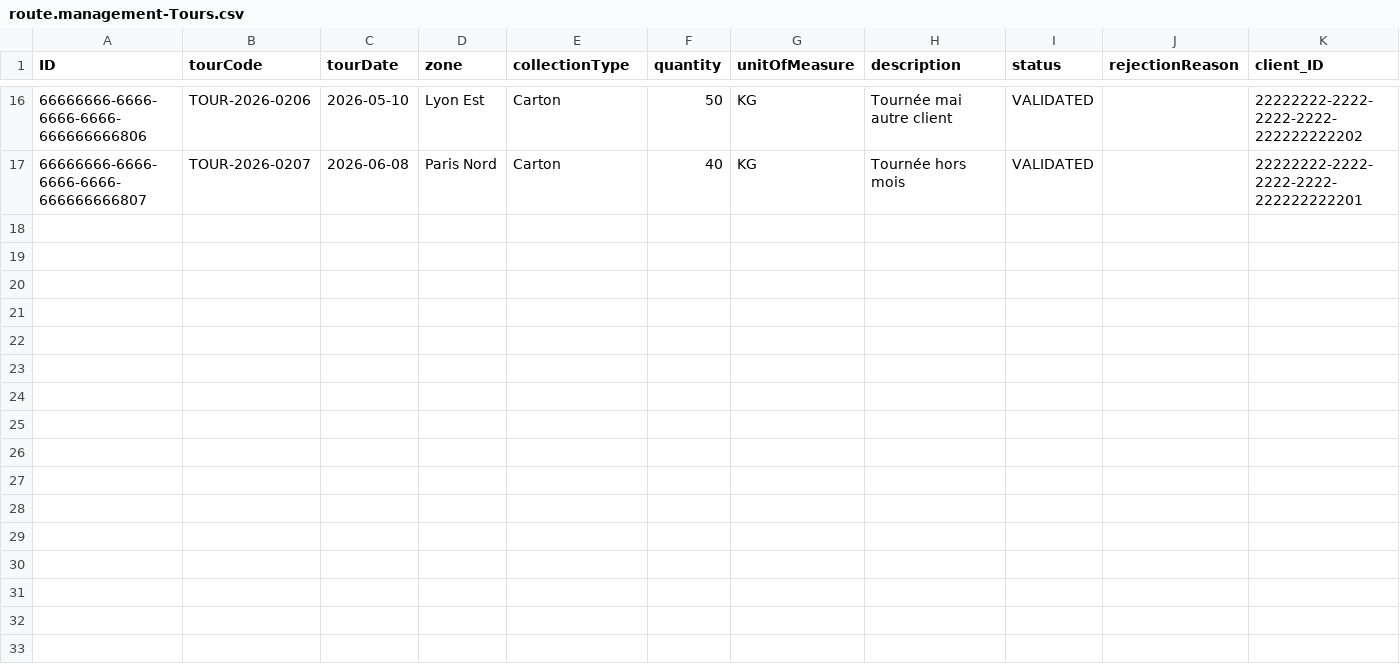
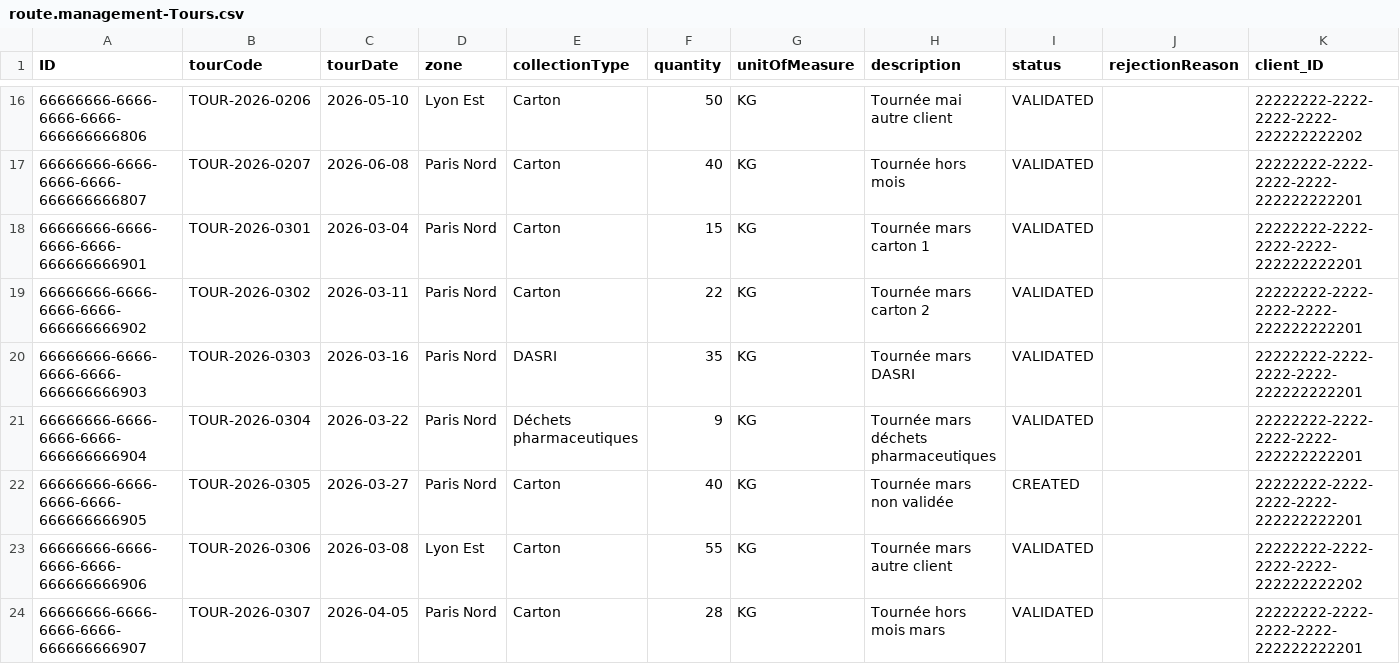
Before and after one commit to YoussefLouzi/Sepur-Tours-Management-D, a CSV file: db/data/route.management-Tours.csv, drawn as a sheet; only a part is shown, gaps mark what is left out; rows hold the shown columns only; the diff names each change by its address in the sheet, - before the commit and + after, or states it on an @@ line.

```diff
--- a/db/data/route.management-Tours.csv
+++ b/db/data/route.management-Tours.csv
+row 18: 66666666-6666-6666-6666-666666666901 | TOUR-2026-0301 | 2026-03-04 | Paris Nord | Carton | 15 | KG | Tournée mars carton 1 | VALIDATED |  | 22222222-2222-2222-2222-222222222201
+row 19: 66666666-6666-6666-6666-666666666902 | TOUR-2026-0302 | 2026-03-11 | Paris Nord | Carton | 22 | KG | Tournée mars carton 2 | VALIDATED |  | 22222222-2222-2222-2222-222222222201
+row 20: 66666666-6666-6666-6666-666666666903 | TOUR-2026-0303 | 2026-03-16 | Paris Nord | DASRI | 35 | KG | Tournée mars DASRI | VALIDATED |  | 22222222-2222-2222-2222-222222222201
+row 21: 66666666-6666-6666-6666-666666666904 | TOUR-2026-0304 | 2026-03-22 | Paris Nord | Déchets pharmaceutiques | 9 | KG | Tournée mars déchets pharmaceutiques | VALIDATED |  | 22222222-2222-2222-2222-222222222201
+row 22: 66666666-6666-6666-6666-666666666905 | TOUR-2026-0305 | 2026-03-27 | Paris Nord | Carton | 40 | KG | Tournée mars non validée | CREATED |  | 22222222-2222-2222-2222-222222222201
+row 23: 66666666-6666-6666-6666-666666666906 | TOUR-2026-0306 | 2026-03-08 | Lyon Est | Carton | 55 | KG | Tournée mars autre client | VALIDATED |  | 22222222-2222-2222-2222-222222222202
+row 24: 66666666-6666-6666-6666-666666666907 | TOUR-2026-0307 | 2026-04-05 | Paris Nord | Carton | 28 | KG | Tournée hors mois mars | VALIDATED |  | 22222222-2222-2222-2222-222222222201
```
Also changed, not shown: 7 other files.
